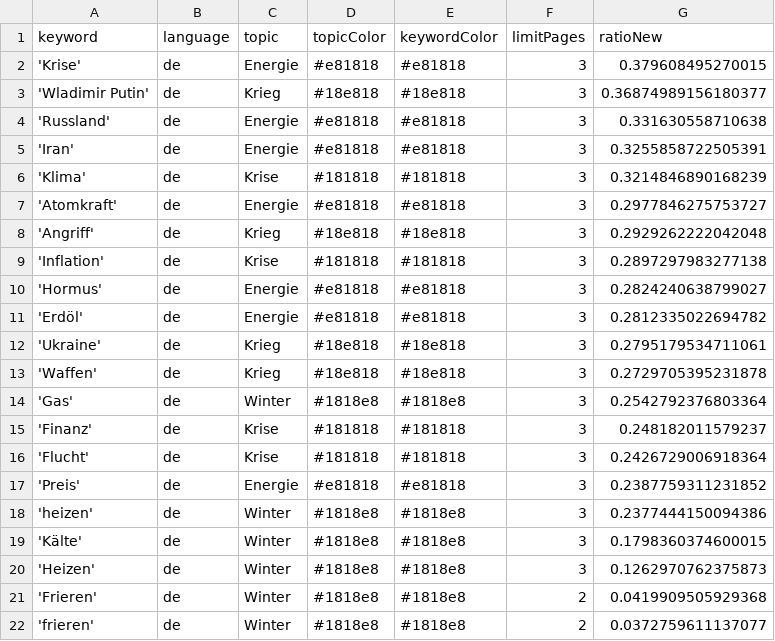
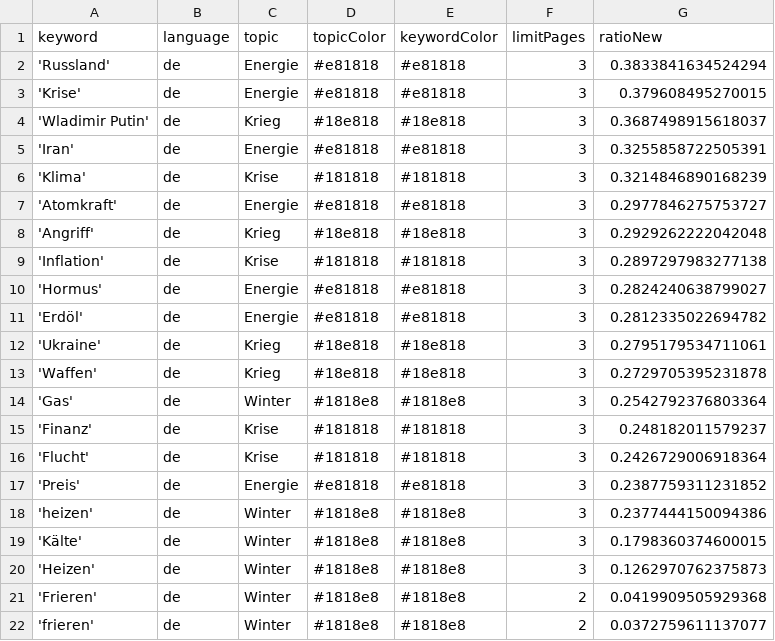
Before and after one commit to liese97-news/winterIsComing2, a CSV file: keywords.csv, drawn as a sheet.

```diff
--- a/keywords.csv
+++ b/keywords.csv
@@ -1,5 +1,5 @@
 keyword,language,topic,topicColor,keywordColor,limitPages,ratioNew
+'Russland',de,Energie,#e81818,#e81818,3,0.3833841634524294
 'Krise',de,Energie,#e81818,#e81818,3,0.379608495270015
-'Wladimir Putin',de,Krieg,#18e818,#18e818,3,0.36874989156180377
-'Russland',de,Energie,#e81818,#e81818,3,0.331630558710638
+'Wladimir Putin',de,Krieg,#18e818,#18e818,3,0.3687498915618037
 'Iran',de,Energie,#e81818,#e81818,3,0.3255858722505391
```
Also changed, not shown: 1 other file.
